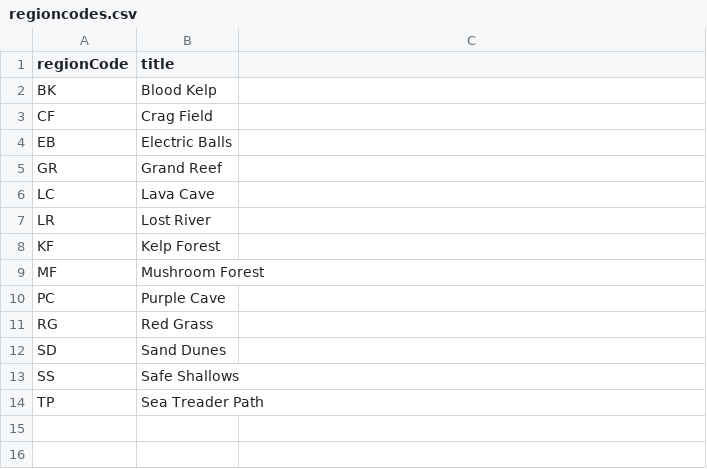
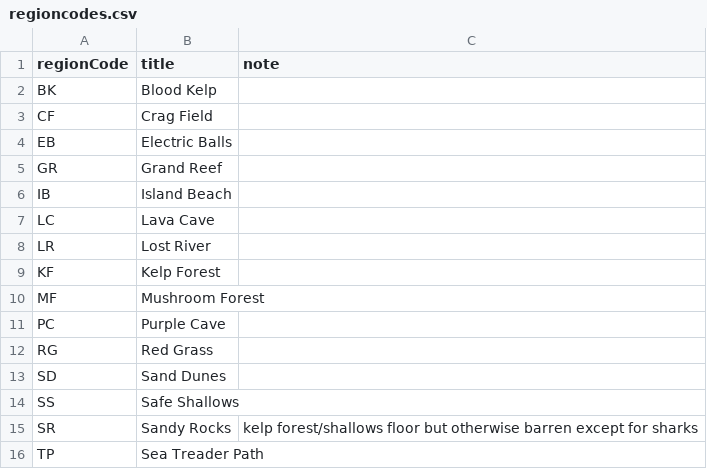
Before and after one commit to TOGoS/Sublocations29, a CSV file: regioncodes.csv, drawn as a sheet.

```diff
--- a/regioncodes.csv
+++ b/regioncodes.csv
@@ -1,2 +1,2 @@
-regionCode,title
+regionCode,title,note
 BK,Blood Kelp
@@ -5,2 +5,3 @@ EB,Electric Balls
 GR,Grand Reef
+IB,Island Beach
 LC,Lava Cave
@@ -13,2 +14,3 @@ SD,Sand Dunes
 SS,Safe Shallows
+SR,Sandy Rocks,kelp forest/shallows floor but otherwise barren except for sharks
 TP,Sea Treader Path
```
Also changed, not shown: sublocations.csv, 1 other file.
